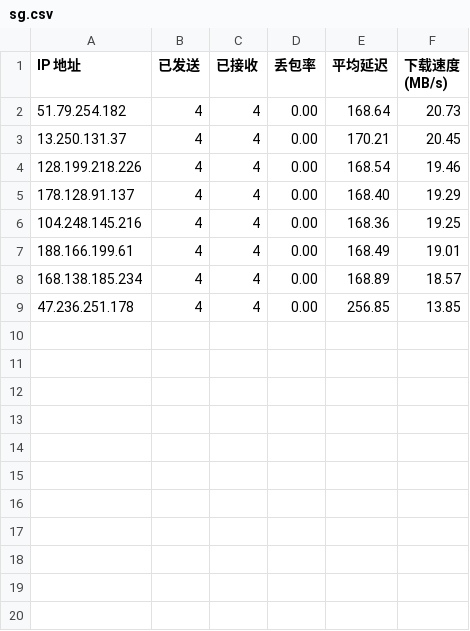
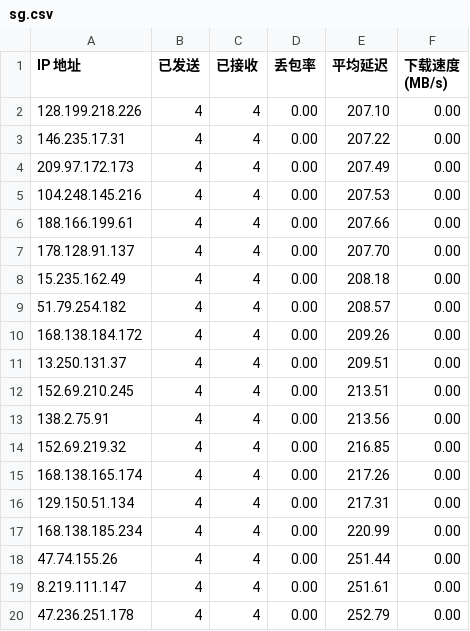
Before and after one commit to rdone442/dns, a CSV file: ip/sg.csv, drawn as a sheet.

```diff
--- a/ip/sg.csv
+++ b/ip/sg.csv
@@ -1,9 +1,20 @@
 IP 地址,已发送,已接收,丢包率,平均延迟,下载速度 (MB/s)
-51.79.254.182,4,4,0.00,168.64,20.73
-13.250.131.37,4,4,0.00,170.21,20.45
-128.199.218.226,4,4,0.00,168.54,19.46
-178.128.91.137,4,4,0.00,168.40,19.29
-104.248.145.216,4,4,0.00,168.36,19.25
-188.166.199.61,4,4,0.00,168.49,19.01
-168.138.185.234,4,4,0.00,168.89,18.57
-47.236.251.178,4,4,0.00,256.85,13.85
+128.199.218.226,4,4,0.00,207.10,0.00
+146.235.17.31,4,4,0.00,207.22,0.00
+209.97.172.173,4,4,0.00,207.49,0.00
+104.248.145.216,4,4,0.00,207.53,0.00
+188.166.199.61,4,4,0.00,207.66,0.00
+178.128.91.137,4,4,0.00,207.70,0.00
+15.235.162.49,4,4,0.00,208.18,0.00
+51.79.254.182,4,4,0.00,208.57,0.00
+168.138.184.172,4,4,0.00,209.26,0.00
+13.250.131.37,4,4,0.00,209.51,0.00
+152.69.210.245,4,4,0.00,213.51,0.00
+138.2.75.91,4,4,0.00,213.56,0.00
+152.69.219.32,4,4,0.00,216.85,0.00
+168.138.165.174,4,4,0.00,217.26,0.00
+129.150.51.134,4,4,0.00,217.31,0.00
+168.138.185.234,4,4,0.00,220.99,0.00
+47.74.155.26,4,4,0.00,251.44,0.00
+8.219.111.147,4,4,0.00,251.61,0.00
+47.236.251.178,4,4,0.00,252.79,0.00
```
Also changed, not shown: ip/jp.csv, ip/kr.csv, 6 other files.
